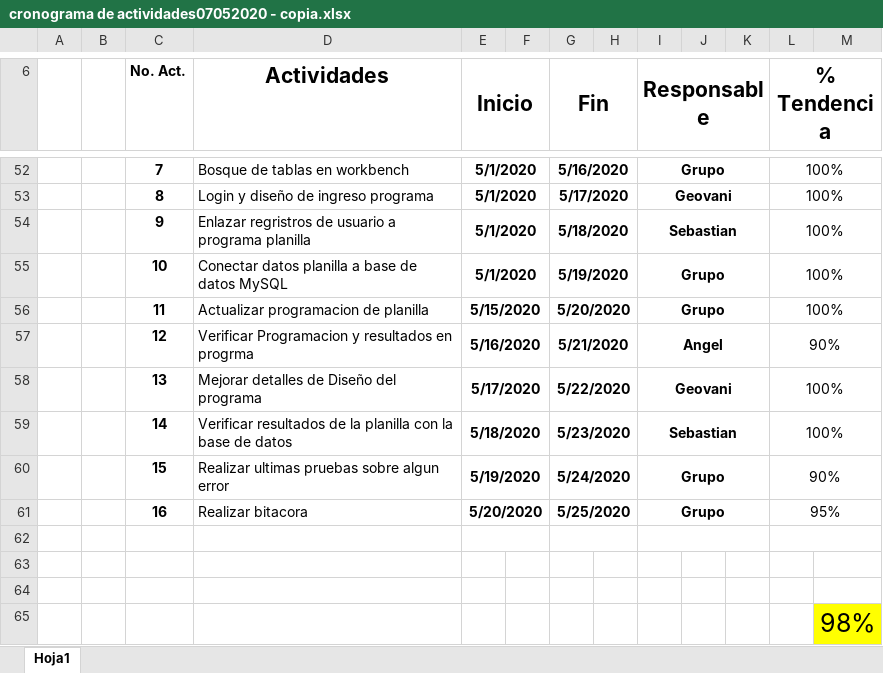
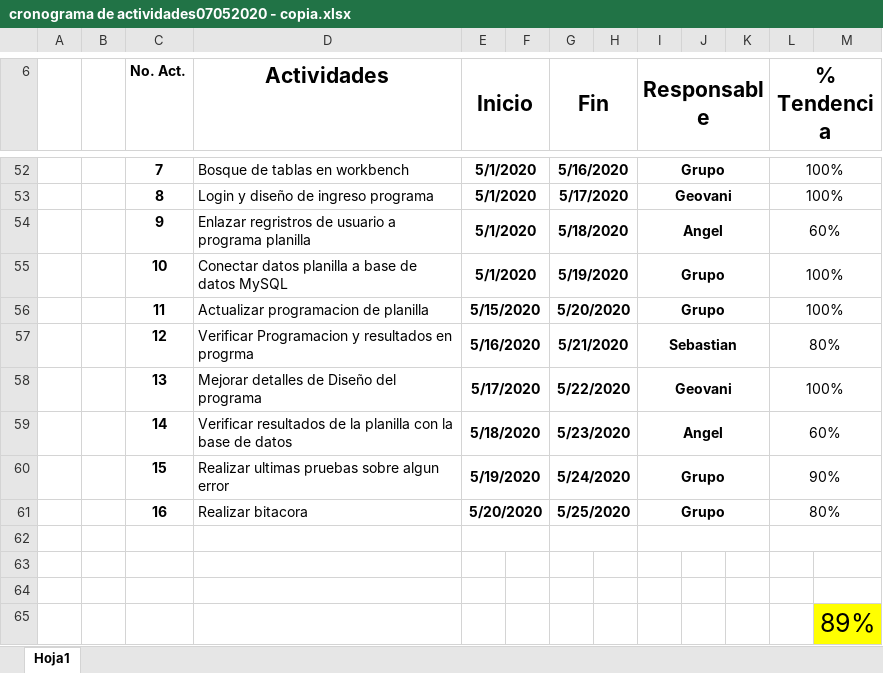
Before and after one commit to geovanitec/PROYECTO_SEGUNDA_FASE, an Excel workbook: cronograma de actividades07052020 - copia.xlsx, sheet Hoja1, drawn as a sheet; only a part is shown, gaps mark what is left out; values as stored, in another font and other column widths than the file's, no borders; the diff covers the shown part only; the diff names each change by its address in the sheet, - before the commit and + after, or states it on an @@ line.

```diff
--- a/cronograma de actividades07052020 - copia.xlsx (sheet Hoja1)
+++ b/cronograma de actividades07052020 - copia.xlsx (sheet Hoja1)
-I54 (Responsable): Sebastian
+I54 (Responsable): Angel
-L54 (% Tendencia): 100%
+L54 (% Tendencia): 60%
-I57 (Responsable): Angel
+I57 (Responsable): Sebastian
-L57 (% Tendencia): 90%
+L57 (% Tendencia): 80%
-I59 (Responsable): Sebastian
+I59 (Responsable): Angel
-L59 (% Tendencia): 100%
+L59 (% Tendencia): 60%
-L61 (% Tendencia): 95%
+L61 (% Tendencia): 80%
-M65: 98%
+M65: 89%
```
Also changed, not shown: 14 edited cells elsewhere in this sheet, Hoja de Desempeño (1).xlsx, 41 other files.
